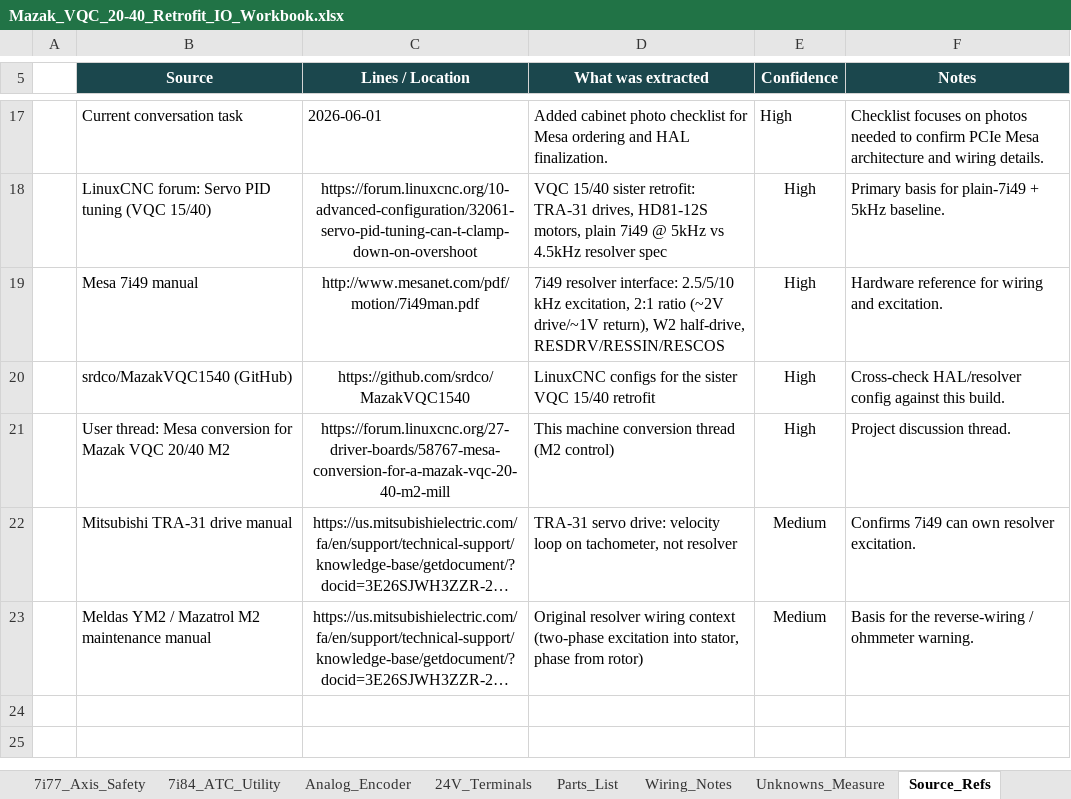
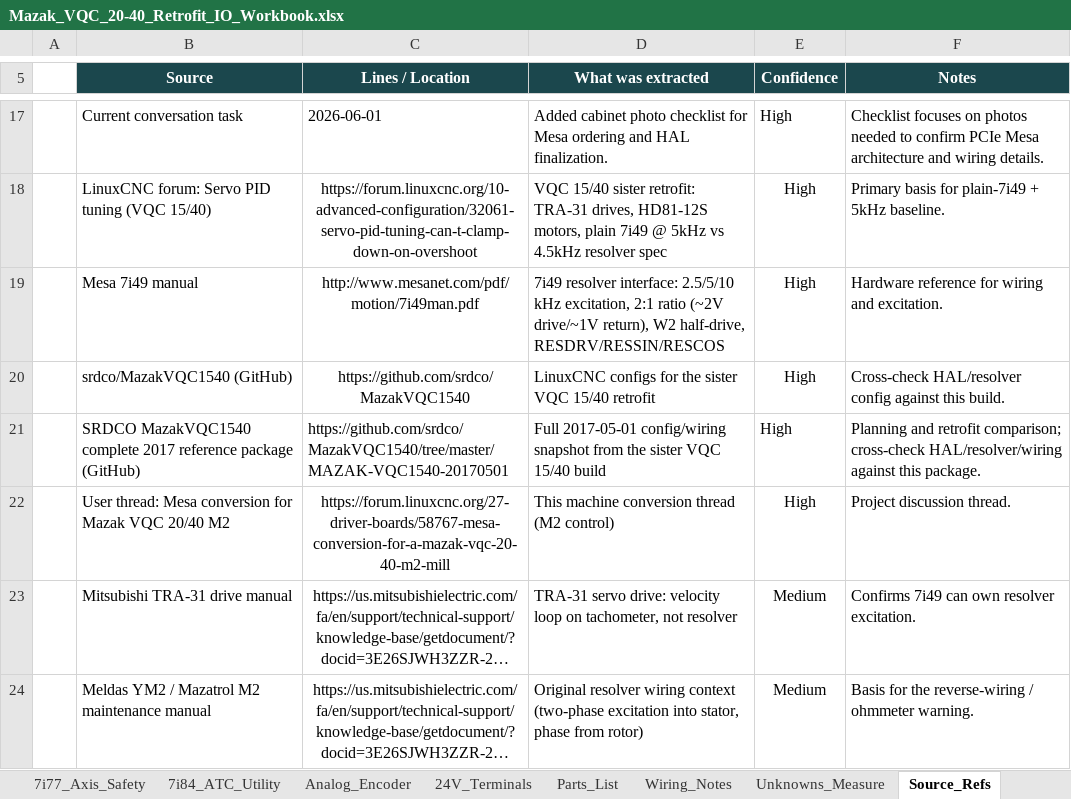
Before and after one commit to agant172/mazak-vqc20-linuxcnc-retrofit, an Excel workbook: bom/Mazak_VQC_20-40_Retrofit_IO_Workbook.xlsx, sheet Source_Refs, drawn as a sheet; only a part is shown, gaps mark what is left out; long unchanged cells end in …; values as stored, in another font and other column widths than the file's, no borders; table styles not drawn; the diff names each change by its address in the sheet, - before the commit and + after, or states it on an @@ line.

```diff
--- a/bom/Mazak_VQC_20-40_Retrofit_IO_Workbook.xlsx (sheet Source_Refs)
+++ b/bom/Mazak_VQC_20-40_Retrofit_IO_Workbook.xlsx (sheet Source_Refs)
+row 21:  | SRDCO MazakVQC1540 complete 2017 reference package (GitHub) | https://github.com/srdco/MazakVQC1540/tree/master/MAZAK-VQC1540-20170501 | Full 2017-05-01 config/wiring snapshot from the sister VQC 15/40 build | High | Planning and retrofit comparison; cross-check HAL/resolver/wiring against this package.
```
Also changed, not shown: 3 other files.
